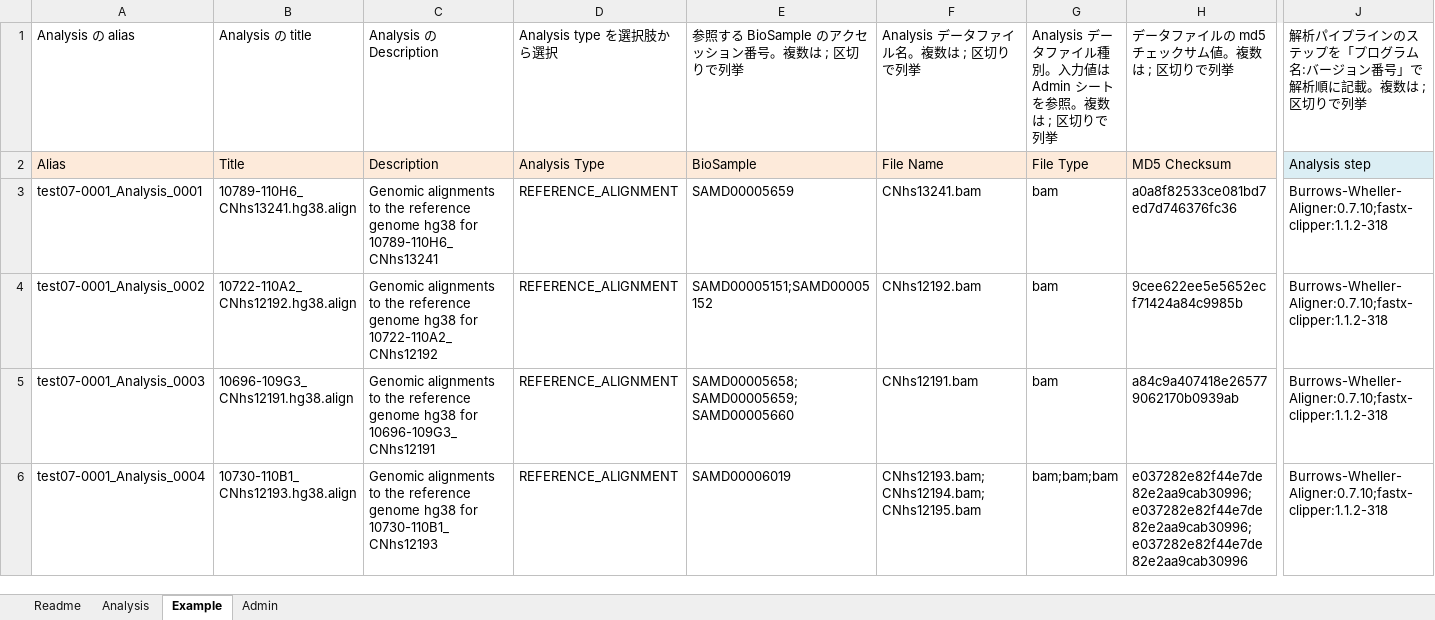
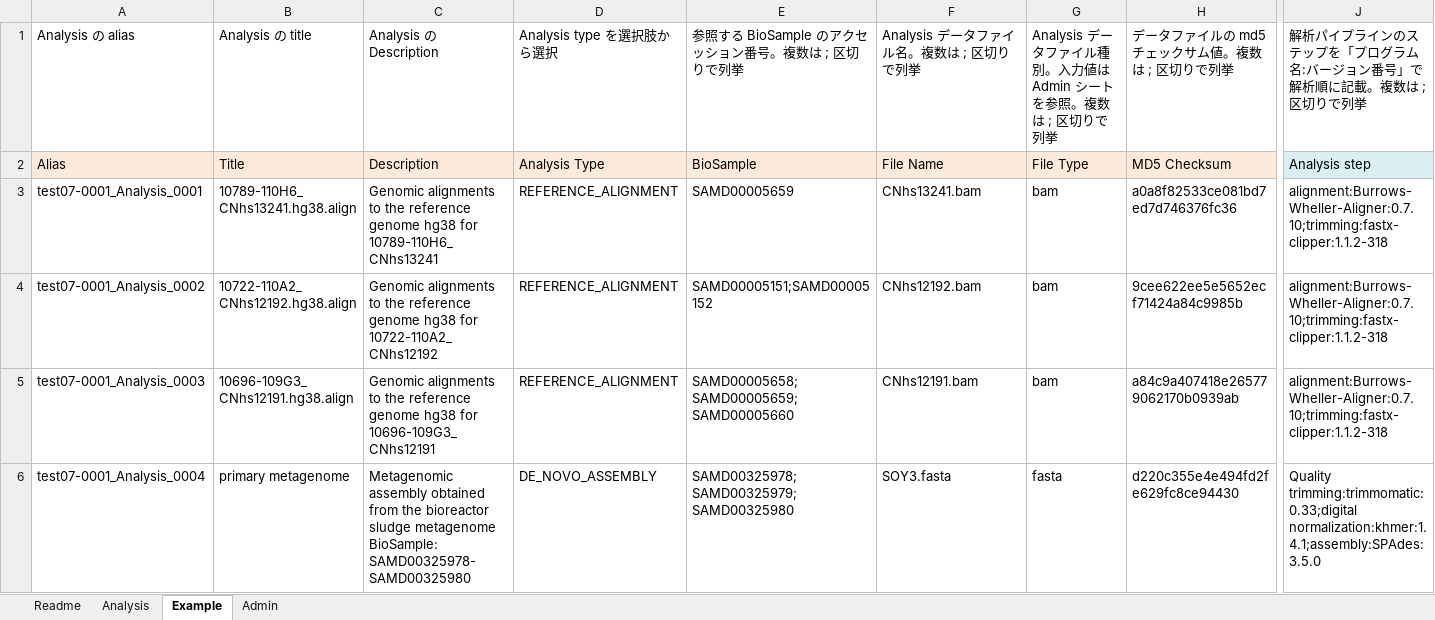
Before and after one commit to ddbj/www, an Excel workbook: assets/files/submission/dra_analysis_metadata.xlsx, sheet Example, drawn as a sheet; only a part is shown, gaps mark what is left out; values as stored, in another font and other column widths than the file's, no borders; the diff covers the shown part only; the diff names each change by its address in the sheet, - before the commit and + after, or states it on an @@ line.

Commit message:
pipeline notes added

```diff
--- a/assets/files/submission/dra_analysis_metadata.xlsx (sheet Example)
+++ b/assets/files/submission/dra_analysis_metadata.xlsx (sheet Example)
-J3:J5: Burrows-Wheller-Aligner:0.7.10;fastx-clipper:1.1.2-318
+J3:J5: alignment:Burrows-Wheller-Aligner:0.7.10;trimming:fastx-clipper:1.1.2-318
-B6: 10730-110B1_CNhs12193.hg38.align
+B6: primary metagenome
-C6: Genomic alignments to the reference genome hg38 for 10730-110B1_CNhs12193
+C6: Metagenomic assembly obtained from the bioreactor sludge metagenome BioSample: SAMD00325978-SAMD00325980
-D6: REFERENCE_ALIGNMENT
+D6: DE_NOVO_ASSEMBLY
-E6: SAMD00006019
+E6: SAMD00325978;SAMD00325979;SAMD00325980
-F6: CNhs12193.bam;CNhs12194.bam;CNhs12195.bam
+F6: SOY3.fasta
-G6: bam;bam;bam
+G6: fasta
-H6: e037282e82f44e7de82e2aa9cab30996;e037282e82f44e7de82e2aa9cab30996;e037282e82f44e7de82e2aa9cab30996
+H6: d220c355e4e494fd2fe629fc8ce94430
-J6: Burrows-Wheller-Aligner:0.7.10;fastx-clipper:1.1.2-318
+J6: Quality trimming:trimmomatic:0.33;digital normalization:khmer:1.4.1;assembly:SPAdes:3.5.0
```
Also changed, not shown: 26 edited cells elsewhere in this sheet, sheet Readme, sheet Analysis.
